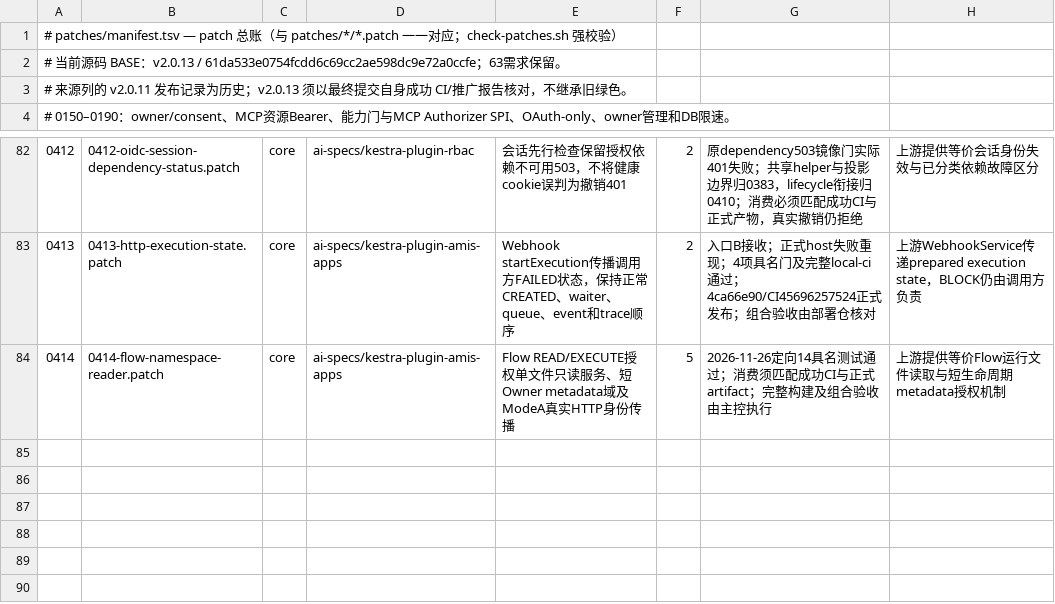
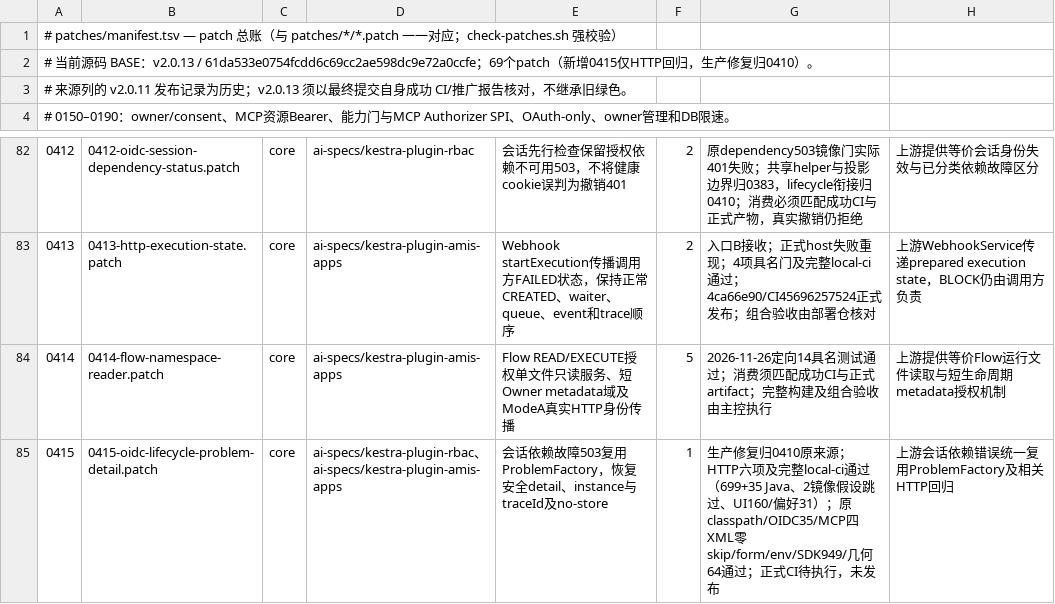
Before and after one commit to ai-specs/kestra-overlay, a TSV file: patches/manifest.tsv, drawn as a sheet; only a part is shown, gaps mark what is left out; the diff names each change by its address in the sheet, - before the commit and + after, or states it on an @@ line.

Commit message:
fix(REQ-0415): preserve native lifecycle dependency ProblemDetail
Update 0410 at its original production boundary to use ProblemFactory and retain safe detail, instance, traceId and no-store. Adapt and strengthen the 0412 manual filter harness. Add 0415 HTTP regression-only patch and exact six-case gates without changing authorization semantics.

```diff
--- a/patches/manifest.tsv
+++ b/patches/manifest.tsv
-A2: …61da533e0754fcdd6c69cc2ae598dc9e72a0ccfe；63需求保留。
+A2: …61da533e0754fcdd6c69cc2ae598dc9e72a0ccfe；69个patch（新增0415仅HTTP回归，生产修复归0410）。
+row 85: 0415 | 0415-oidc-lifecycle-problem-detail.patch | core | ai-specs/kestra-plugin-rbac、ai-specs/kestra-plugin-amis-apps | 会话依赖故障503复用ProblemFactory，恢复安全detail、instance与traceId及no-store | 1 | 生产修复归0410原来源；HTTP六项及完整local-ci通过（699+35 Java、2镜像假设跳过、UI160/偏好31）；原classpath/OIDC35/MCP四XML零skip/form/env/SDK949/几何64通过；正式CI待执行，未发布 | 上游会话依赖错误统一复用ProblemFactory及相关HTTP回归
```
Also changed, not shown: 11 other files.
